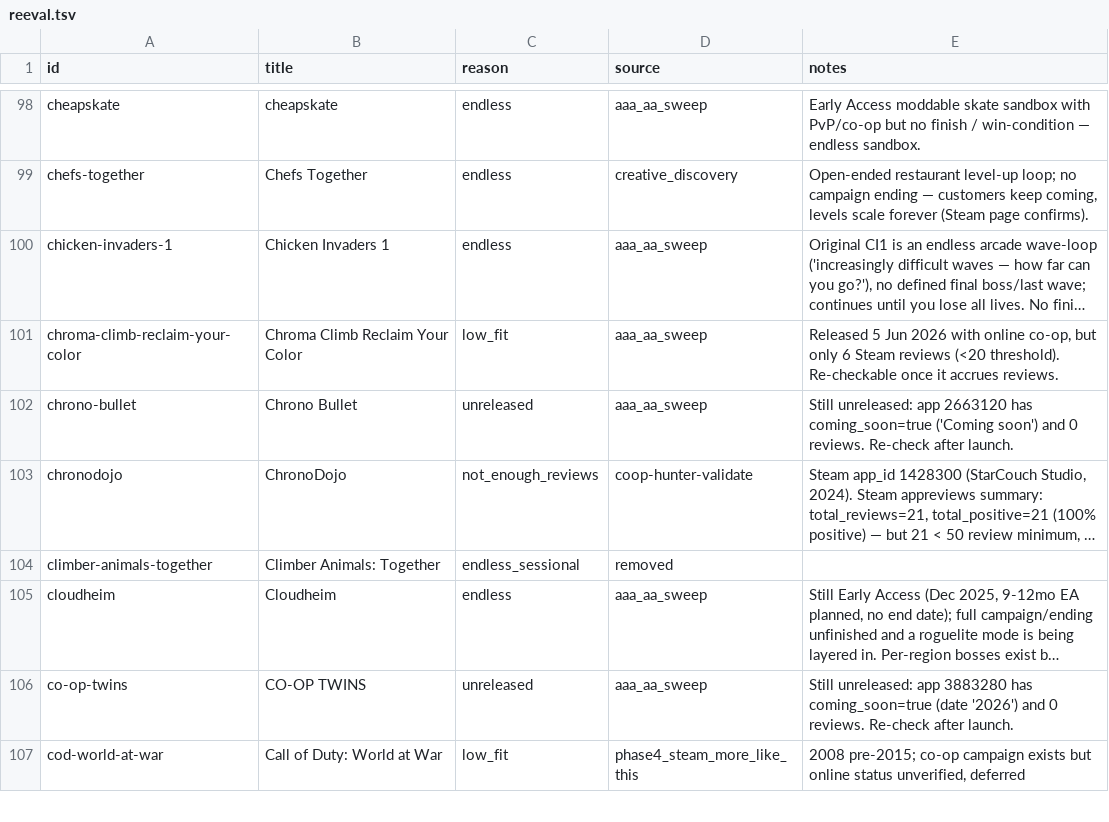
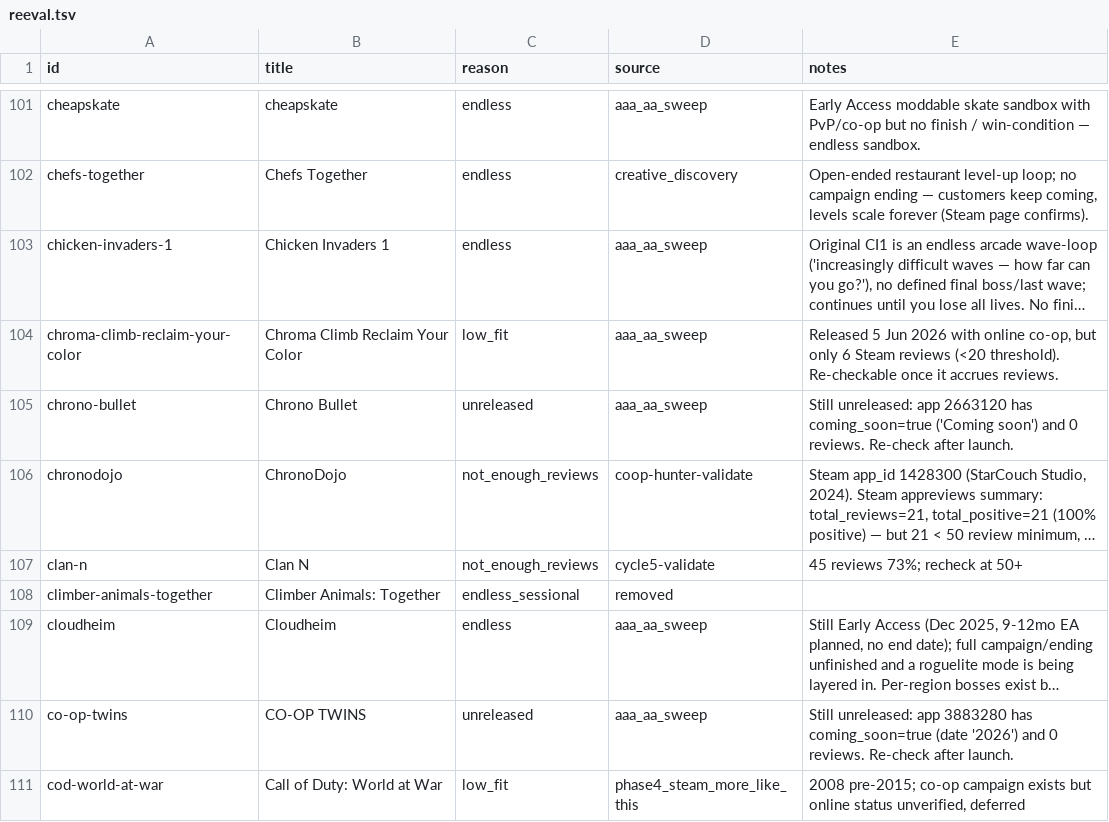
Before and after one commit to LoyEgor/pc-coop-games, a TSV file: .claude/skills/shared/reeval.tsv, drawn as a sheet; only a part is shown, gaps mark what is left out; long unchanged cells end in …; the diff covers the shown part only; the diff names each change by its address in the sheet, - before the commit and + after, or states it on an @@ line.

Commit message:
Catalog: add 37 co-op games (validation cycles 5-6), all fact-checked
37 net-new finishable co-op titles, each validated against Steam (real
2-player co-op, a reachable finish, >=50 reviews / >=50% positive) and
adversarially fact-checked, then classified per the taxonomy with the
2D/3D dimension tag and a derived perspective.

Objective fields (year/oneCopy/rating/price/image) are provisional at
add time and left for the daily refresh cron to maintain.

Also: tighten the Earth Defense Force: Insect Armageddon verdict (the
finale is a Mothership assault, not a final-boss kill) and replace a
dead Coffee Crisis gameplay video. Rejected candidates routed to
reeval/hard-block.

```diff
--- a/.claude/skills/shared/reeval.tsv
+++ b/.claude/skills/shared/reeval.tsv
+row 107: clan-n | Clan N | not_enough_reviews | cycle5-validate | 45 reviews 73%; recheck at 50+
```
Also changed, not shown: 28 added rows elsewhere in this file, .claude/skills/shared/hard-block.tsv, 2 other files.
